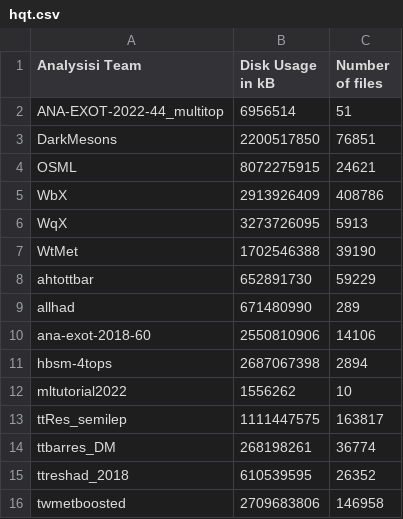
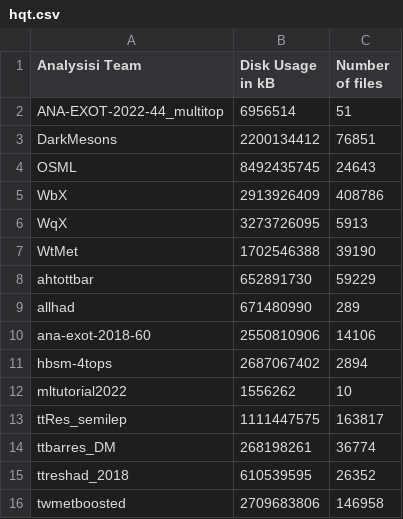
Before and after one commit to vaustrup/ExoticsDiskspaceUsage, a CSV file: reports/hqt.csv, drawn as a sheet.

Commit message:
update subgroup data (2023-08-31)

```diff
--- a/reports/hqt.csv
+++ b/reports/hqt.csv
@@ -2,4 +2,4 @@ Analysisi Team,Disk Usage in kB,Number of files
 ANA-EXOT-2022-44_multitop,6956514,51
-DarkMesons,2200517850,76851
-OSML,8072275915,24621
+DarkMesons,2200134412,76851
+OSML,8492435745,24643
 WbX,2913926409,408786
@@ -10,3 +10,3 @@ allhad,671480990,289
 ana-exot-2018-60,2550810906,14106
-hbsm-4tops,2687067398,2894
+hbsm-4tops,2687067402,2894
 mltutorial2022,1556262,10
```
Also changed, not shown: reports/jdm.csv, reports/lpx.csv, 3 other files.
